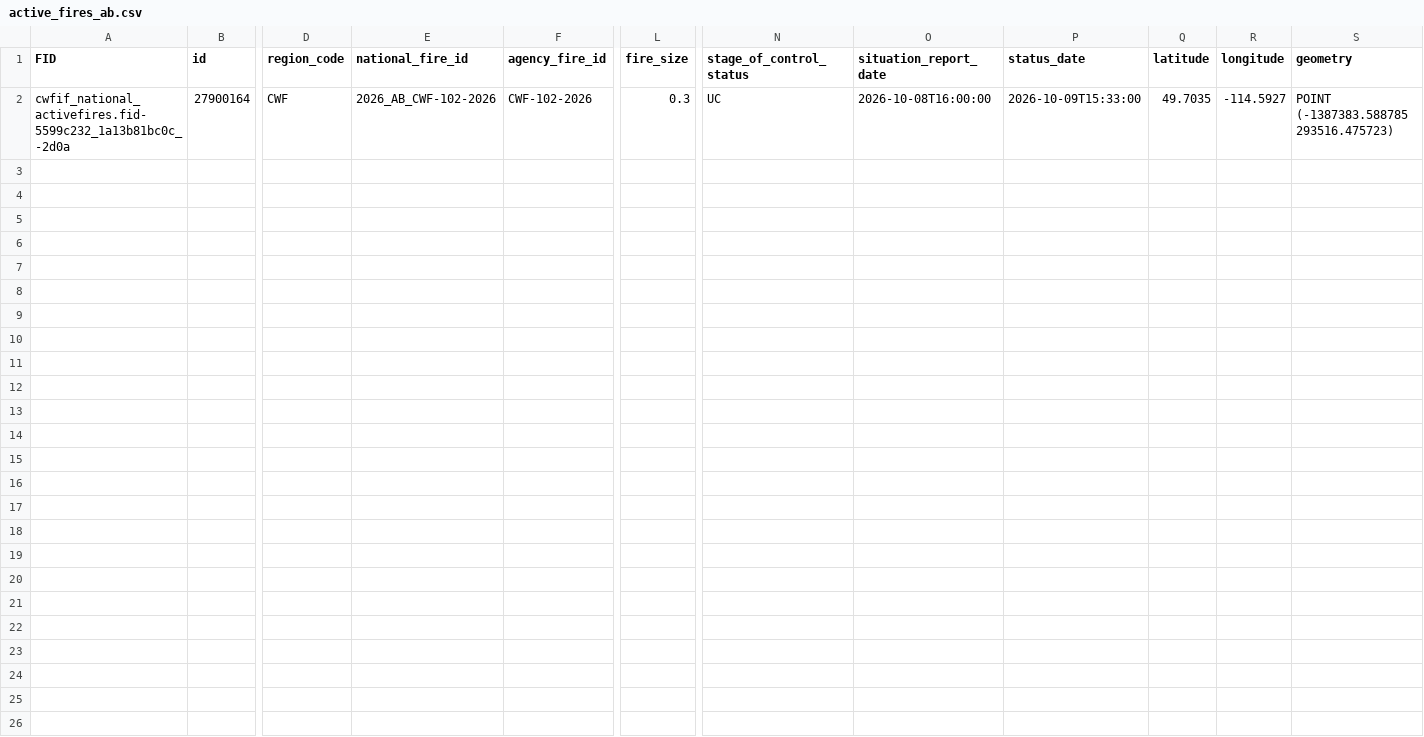
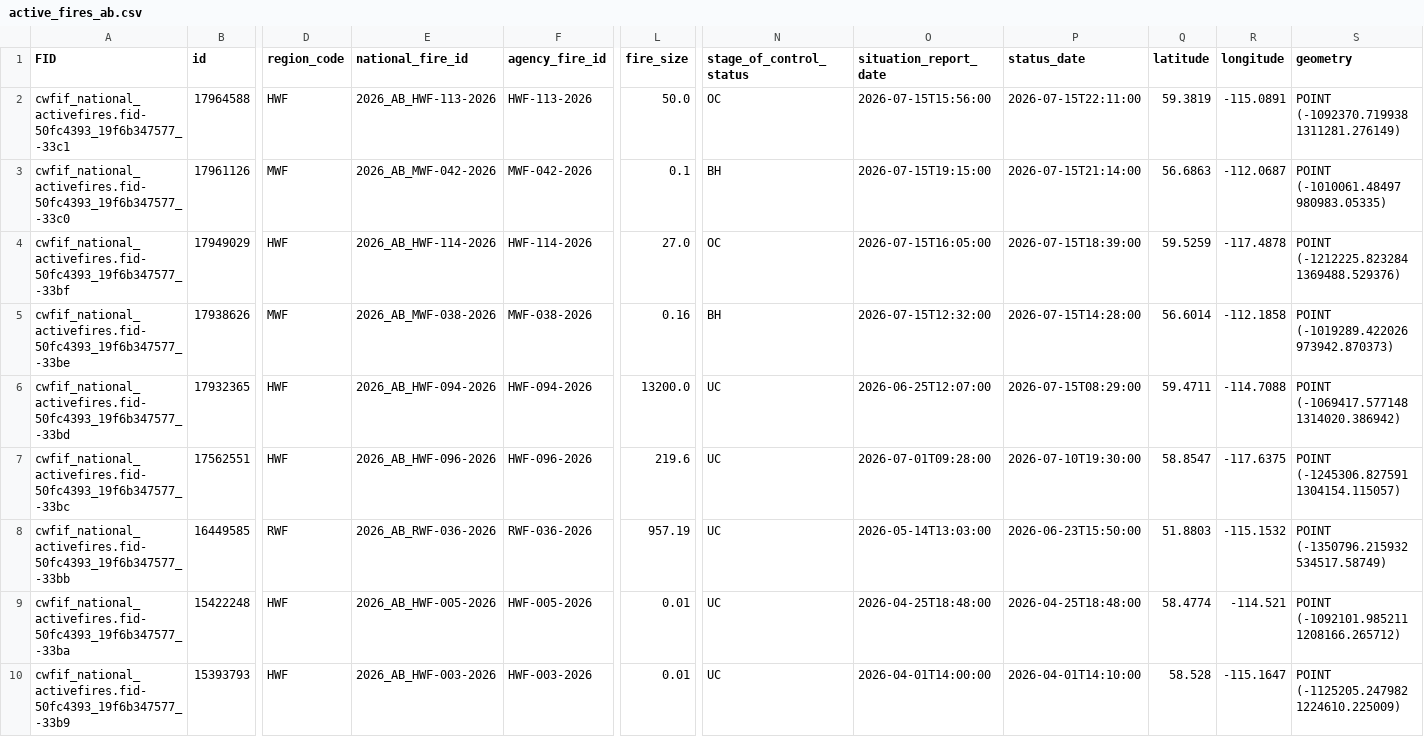
Before and after one commit to jagius/cda-air-quality-compiler, a CSV file: docs/active_fires_ab.csv, drawn as a sheet; only a part is shown, gaps mark what is left out; addresses are those after the commit; rows hold the shown columns only; the diff covers the shown part only; the diff names each change by its address in the sheet, - before the commit and + after, or states it on an @@ line.

```diff
--- a/docs/active_fires_ab.csv
+++ b/docs/active_fires_ab.csv
+row 2: cwfif_national_activefires.fid-50fc4393_19f6b347577_-33c1 | 17964588 | HWF | 2026_AB_HWF-113-2026 | HWF-113-2026 | 50.0 | OC | 2026-07-15T15:56:00 | 2026-07-15T22:11:00 | 59.3819 | -115.0891 | POINT (-1092370.719938 1311281.276149)
+row 3: cwfif_national_activefires.fid-50fc4393_19f6b347577_-33c0 | 17961126 | MWF | 2026_AB_MWF-042-2026 | MWF-042-2026 | 0.1 | BH | 2026-07-15T19:15:00 | 2026-07-15T21:14:00 | 56.6863 | -112.0687 | POINT (-1010061.48497 980983.05335)
-A4 (FID): cwfif_national_activefires.fid-5599c232_1a13b81bc0c_-2d0a
+A4 (FID): cwfif_national_activefires.fid-50fc4393_19f6b347577_-33bf
-B4 (id): 27900164
+B4 (id): 17949029
-D4 (region_code): CWF
+D4 (region_code): HWF
-E4 (national_fire_id): 2026_AB_CWF-102-2026
+E4 (national_fire_id): 2026_AB_HWF-114-2026
-F4 (agency_fire_id): CWF-102-2026
+F4 (agency_fire_id): HWF-114-2026
-L4 (fire_size): 0.3
+L4 (fire_size): 27.0
-N4 (stage_of_control_status): UC
+N4 (stage_of_control_status): OC
-O4 (situation_report_date): 2026-10-08T16:00:00
+O4 (situation_report_date): 2026-07-15T16:05:00
-P4 (status_date): 2026-10-09T15:33:00
+P4 (status_date): 2026-07-15T18:39:00
-Q4 (latitude): 49.7035
+Q4 (latitude): 59.5259
-R4 (longitude): -114.5927
+R4 (longitude): -117.4878
-S4 (geometry): POINT (-1387383.588785 293516.475723)
+S4 (geometry): POINT (-1212225.823284 1369488.529376)
+row 5: cwfif_national_activefires.fid-50fc4393_19f6b347577_-33be | 17938626 | MWF | 2026_AB_MWF-038-2026 | MWF-038-2026 | 0.16 | BH | 2026-07-15T12:32:00 | 2026-07-15T14:28:00 | 56.6014 | -112.1858 | POINT (-1019289.422026 973942.870373)
+row 6: cwfif_national_activefires.fid-50fc4393_19f6b347577_-33bd | 17932365 | HWF | 2026_AB_HWF-094-2026 | HWF-094-2026 | 13200.0 | UC | 2026-06-25T12:07:00 | 2026-07-15T08:29:00 | 59.4711 | -114.7088 | POINT (-1069417.577148 1314020.386942)
+row 7: cwfif_national_activefires.fid-50fc4393_19f6b347577_-33bc | 17562551 | HWF | 2026_AB_HWF-096-2026 | HWF-096-2026 | 219.6 | UC | 2026-07-01T09:28:00 | 2026-07-10T19:30:00 | 58.8547 | -117.6375 | POINT (-1245306.827591 1304154.115057)
+row 8: cwfif_national_activefires.fid-50fc4393_19f6b347577_-33bb | 16449585 | RWF | 2026_AB_RWF-036-2026 | RWF-036-2026 | 957.19 | UC | 2026-05-14T13:03:00 | 2026-06-23T15:50:00 | 51.8803 | -115.1532 | POINT (-1350796.215932 534517.58749)
+row 9: cwfif_national_activefires.fid-50fc4393_19f6b347577_-33ba | 15422248 | HWF | 2026_AB_HWF-005-2026 | HWF-005-2026 | 0.01 | UC | 2026-04-25T18:48:00 | 2026-04-25T18:48:00 | 58.4774 | -114.521 | POINT (-1092101.985211 1208166.265712)
+row 10: cwfif_national_activefires.fid-50fc4393_19f6b347577_-33b9 | 15393793 | HWF | 2026_AB_HWF-003-2026 | HWF-003-2026 | 0.01 | UC | 2026-04-01T14:00:00 | 2026-04-01T14:10:00 | 58.528 | -115.1647 | POINT (-1125205.247982 1224610.225009)
```
Also changed, not shown: 1 edited cell elsewhere in this file, docs/active_fires.csv, docs/active_fires_bc.csv, 7 other files.
